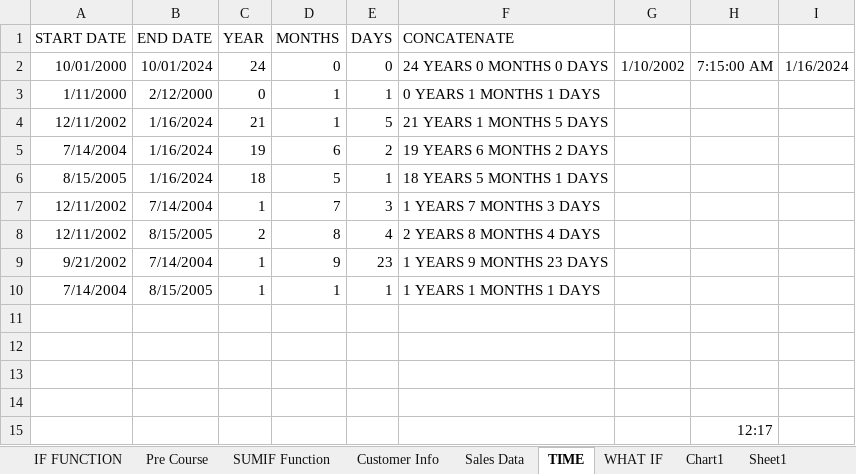
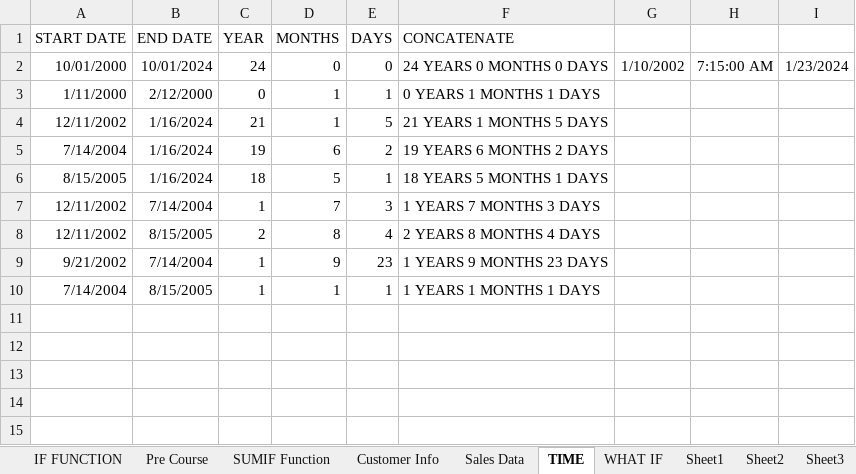
Before and after one commit to ifsvivek/host, an Excel workbook: CITECH-Datasets-Excel (4).xlsx, sheet TIME, drawn as a sheet; values as stored, in another font and other column widths than the file's, no borders; the diff names each change by its address in the sheet, - before the commit and + after, or states it on an @@ line.

```diff
--- a/CITECH-Datasets-Excel (4).xlsx (sheet TIME)
+++ b/CITECH-Datasets-Excel (4).xlsx (sheet TIME)
-sheet tab: Chart1
-I2: 1/16/2024
+I2: 1/23/2024
-row 11: (empty)
-row 12: (empty)
-row 13: (empty)
-row 14: (empty)
-row 15:  |  |  |  |  |  |  | 12:17
```
Also changed, not shown: sheet WHAT IF, charts or pictures.
